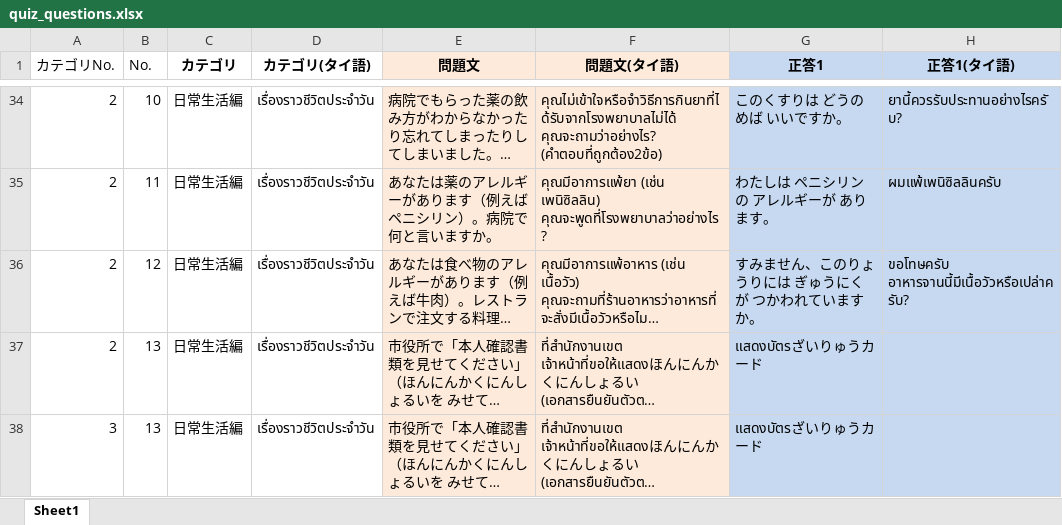
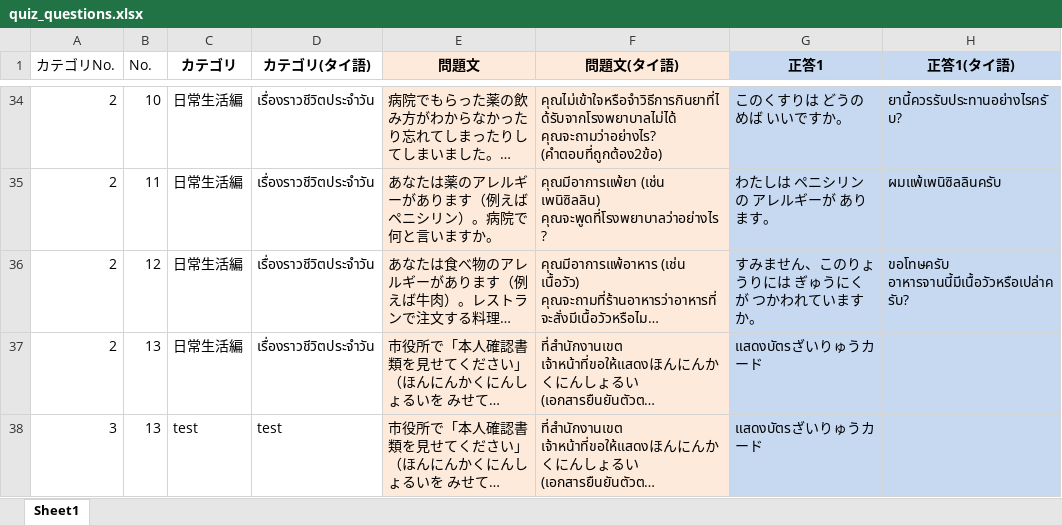
Before and after one commit to Tom-Fron/ATP-app, an Excel workbook: quiz_questions.xlsx, sheet Sheet1, drawn as a sheet; only a part is shown, gaps mark what is left out; long unchanged cells end in …; values as stored, in another font and other column widths than the file's, no borders; the diff names each change by its address in the sheet, - before the commit and + after, or states it on an @@ line.

Commit message:
test

```diff
--- a/quiz_questions.xlsx (sheet Sheet1)
+++ b/quiz_questions.xlsx (sheet Sheet1)
-C38 (カテゴリ): 日常生活編
+C38 (カテゴリ): test
-D38 (カテゴリ(タイ語)): เรื่องราวชีวิตประจำวัน
+D38 (カテゴリ(タイ語)): test
```
Also changed, not shown: 1 other file.
